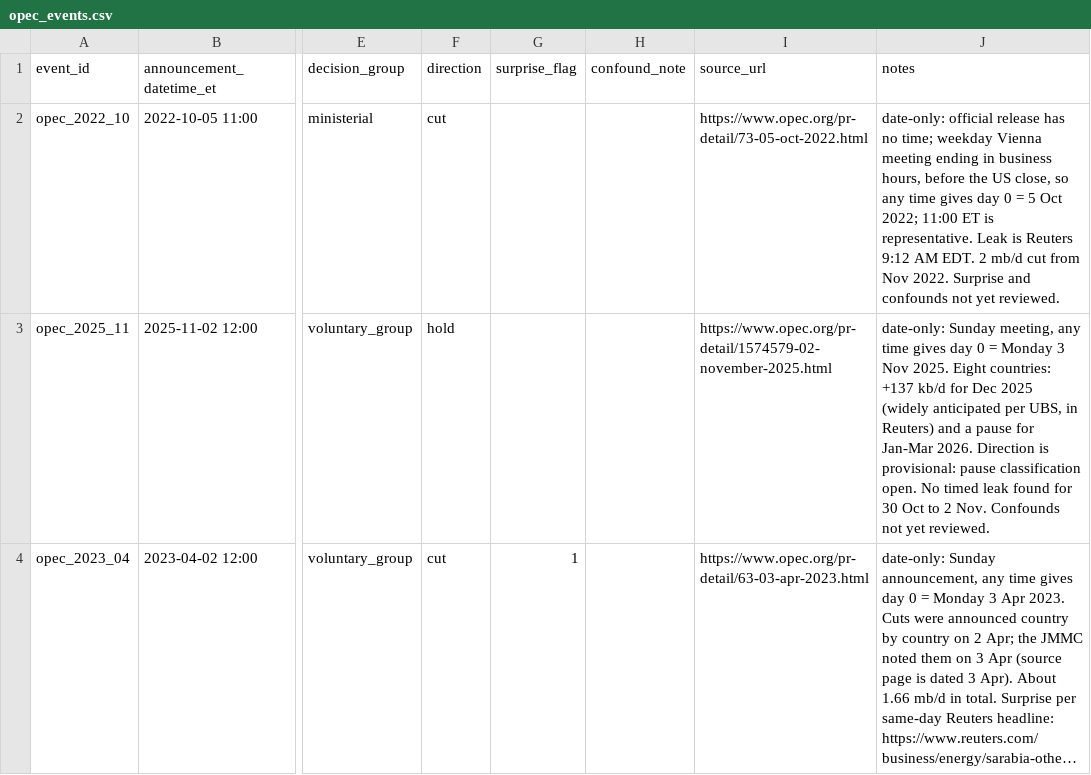
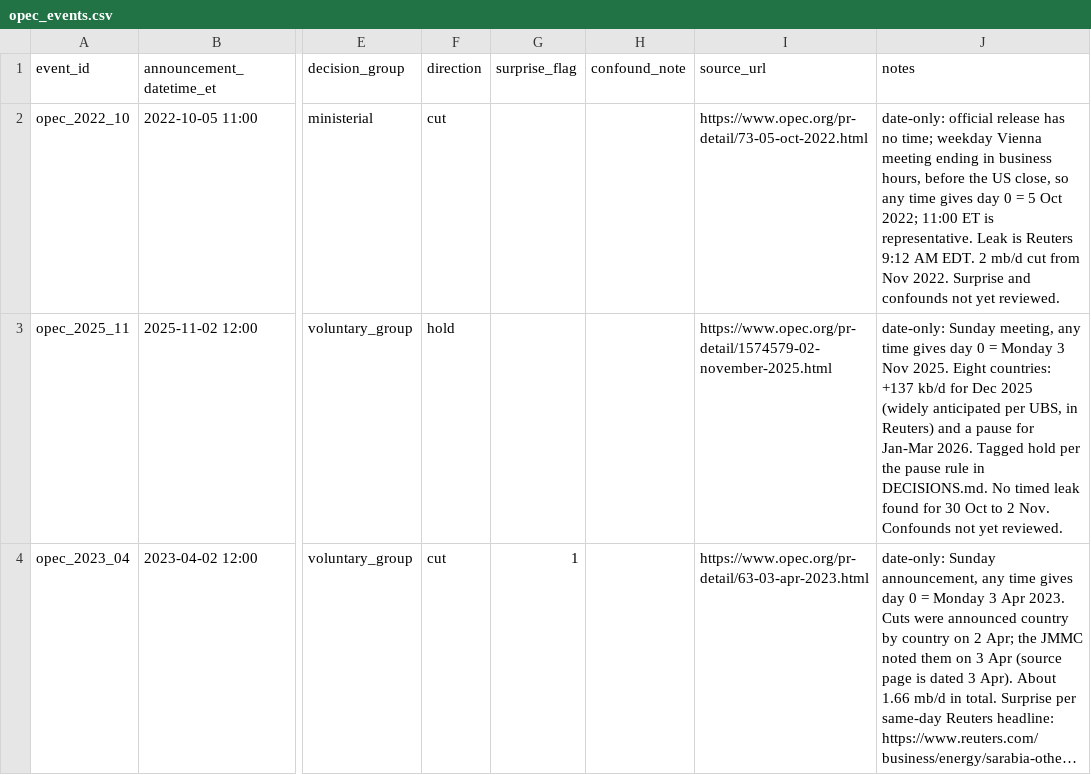
Before and after one commit to JohnMitiguy/event-study, a CSV file: events/opec_events.csv, drawn as a sheet; only a part is shown, gaps mark what is left out; long unchanged cells end in …; the diff names each change by its address in the sheet, - before the commit and + after, or states it on an @@ line.

```diff
--- a/events/opec_events.csv
+++ b/events/opec_events.csv
-J3 (notes): …Jan-Mar 2026. Direction is provisional: pause classification open. No timed…
+J3 (notes): …Jan-Mar 2026. Tagged hold per the pause rule in DECISIONS.md. No timed…
```
Also changed, not shown: results/opec_results.csv, 16 other files.
